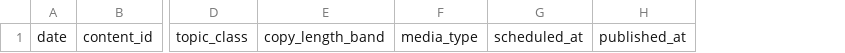
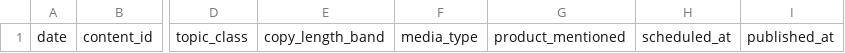
Before and after one commit to magic76/crew-social-agent, a CSV file: content/experiments/2026-11-05-to-18/metrics.csv, drawn as a sheet; only a part is shown, gaps mark what is left out; the diff names each change by its address in the sheet, - before the commit and + after, or states it on an @@ line.

Commit message:
editorial: cap and track product mentions

```diff
--- a/content/experiments/2026-11-05-to-18/metrics.csv
+++ b/content/experiments/2026-11-05-to-18/metrics.csv
+column G, row 1: product_mentioned
```
Also changed, not shown: 8 other files.
